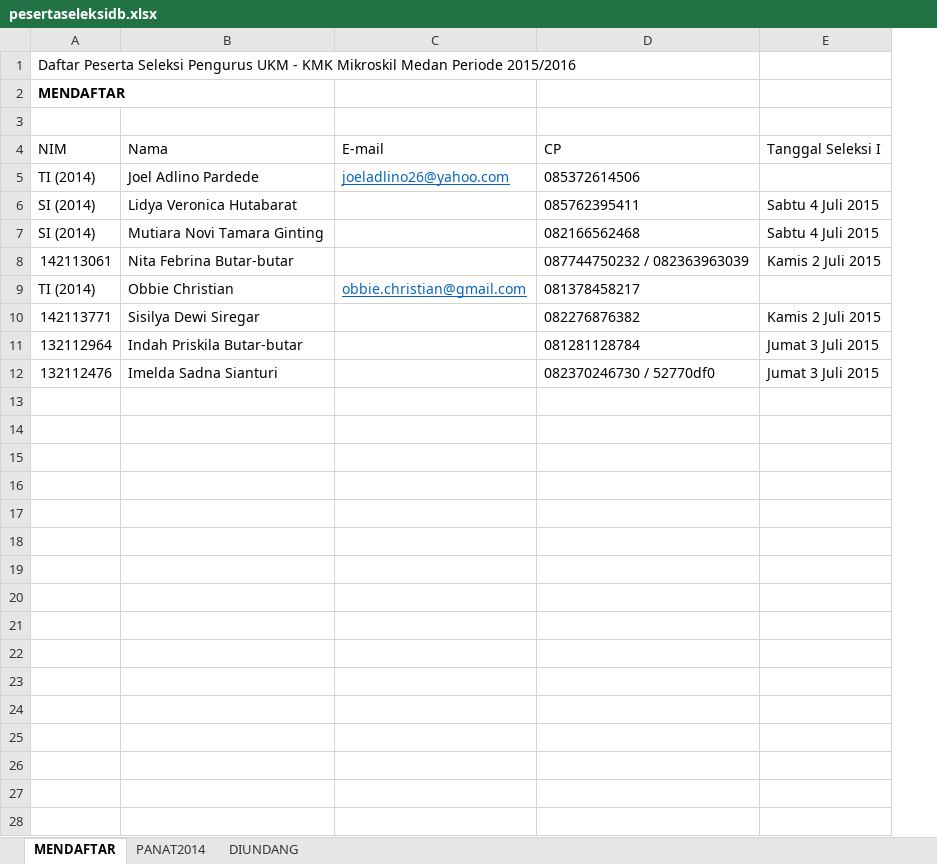
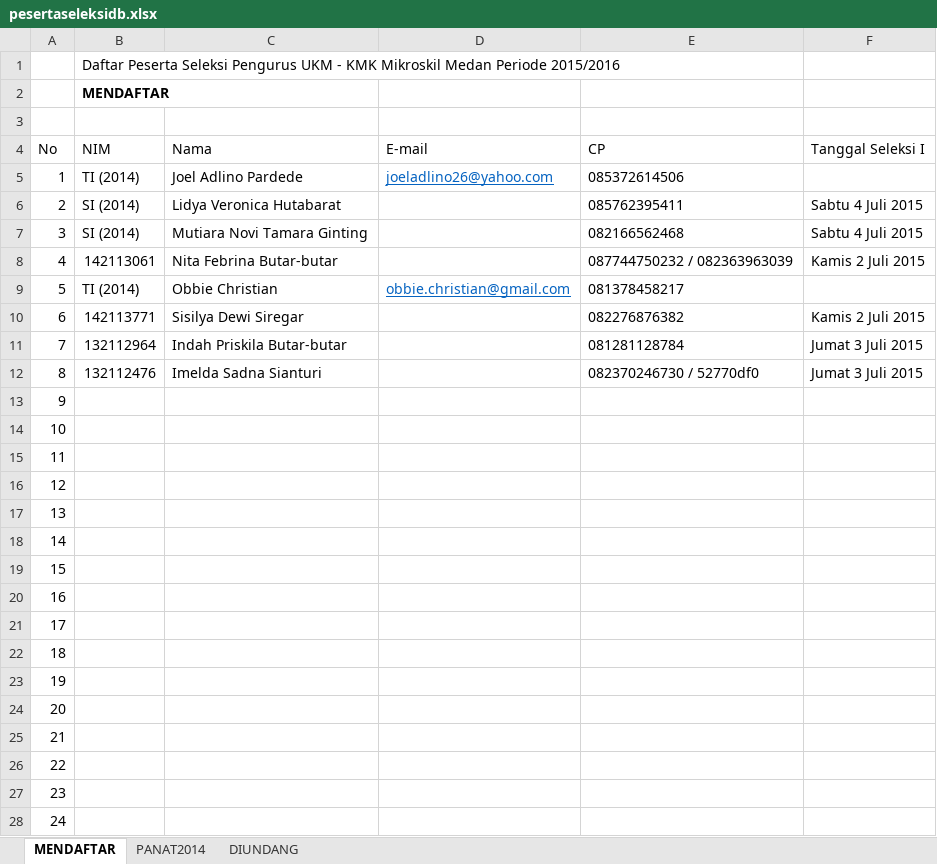
Before and after one commit to davidbezalel/panitiaseleksikmk2015, an Excel workbook: pesertaseleksidb.xlsx, sheet MENDAFTAR, drawn as a sheet; only a part is shown; values as stored, in another font and other column widths than the file's, no borders; table styles not drawn; the diff covers the shown part only; the diff names each change by its address in the sheet, - before the commit and + after, or states it on an @@ line.

Commit message:
Edit pesertaseleksidb.xlsx -> Tambah Peserta.

```diff
--- a/pesertaseleksidb.xlsx (sheet MENDAFTAR)
+++ b/pesertaseleksidb.xlsx (sheet MENDAFTAR)
+column A (No), rows 5-12: 1 | 2 | 3 | 4 | 5 | 6 | 7 | 8
+row 13: 9
+row 14: 10
+row 15: 11
+row 16: 12
+row 17: 13
+row 18: 14
+row 19: 15
+row 20: 16
+row 21: 17
+row 22: 18
+row 23: 19
+row 24: 20
+row 25: 21
+row 26: 22
+row 27: 23
+row 28: 24
```
Also changed, not shown: 1 added row elsewhere in this sheet, 1 other file.
